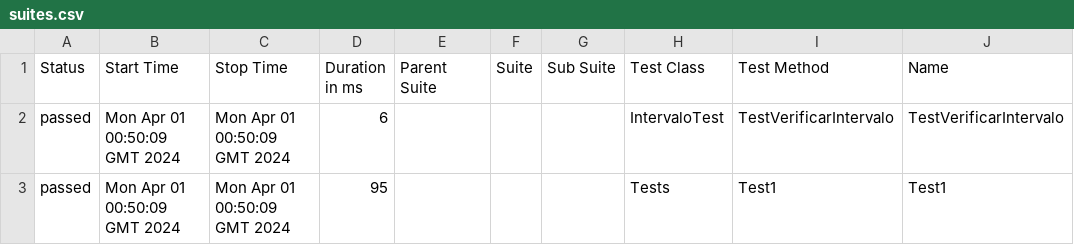
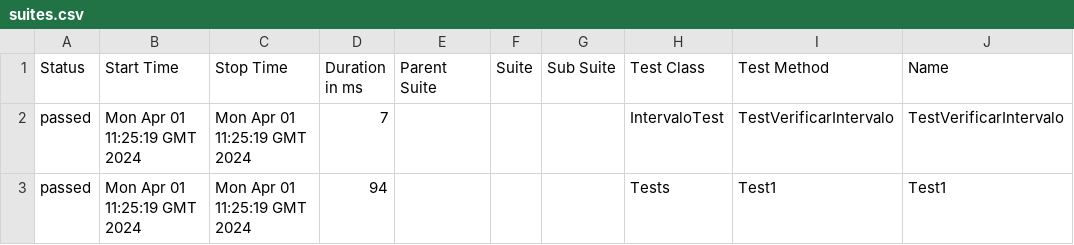
Before and after one commit to ladesa-ro/gerar-horario, a CSV file: b/development/data/suites.csv, drawn as a sheet; only a part is shown; the diff names each change by its address in the sheet, - before the commit and + after, or states it on an @@ line.

```diff
--- a/b/development/data/suites.csv
+++ b/b/development/data/suites.csv
-B2:B3 (Start Time): Mon Apr 01 00:50:09 GMT 2024
+B2:B3 (Start Time): Mon Apr 01 11:25:19 GMT 2024
-C2:C3 (Stop Time): Mon Apr 01 00:50:09 GMT 2024
+C2:C3 (Stop Time): Mon Apr 01 11:25:19 GMT 2024
-D2 (Duration in ms): 6
+D2 (Duration in ms): 7
-D3 (Duration in ms): 95
+D3 (Duration in ms): 94
```
Also changed, not shown: 28 other files.
